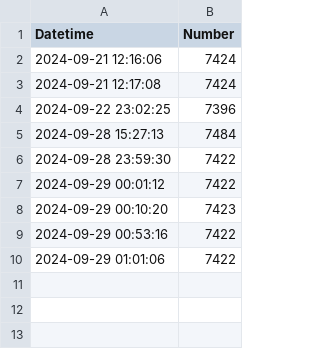
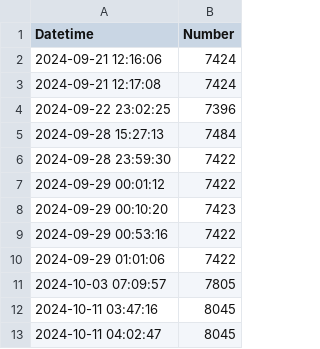
Before and after one commit to frankxiao008/real-estate-data, a CSV file: data/data.csv, drawn as a sheet; the diff names each change by its address in the sheet, - before the commit and + after, or states it on an @@ line.

```diff
--- a/data/data.csv
+++ b/data/data.csv
+row 11: 2024-10-03 07:09:57 | 7805
+row 12: 2024-10-11 03:47:16 | 8045
+row 13: 2024-10-11 04:02:47 | 8045
```
Also changed, not shown: 3 other files.
